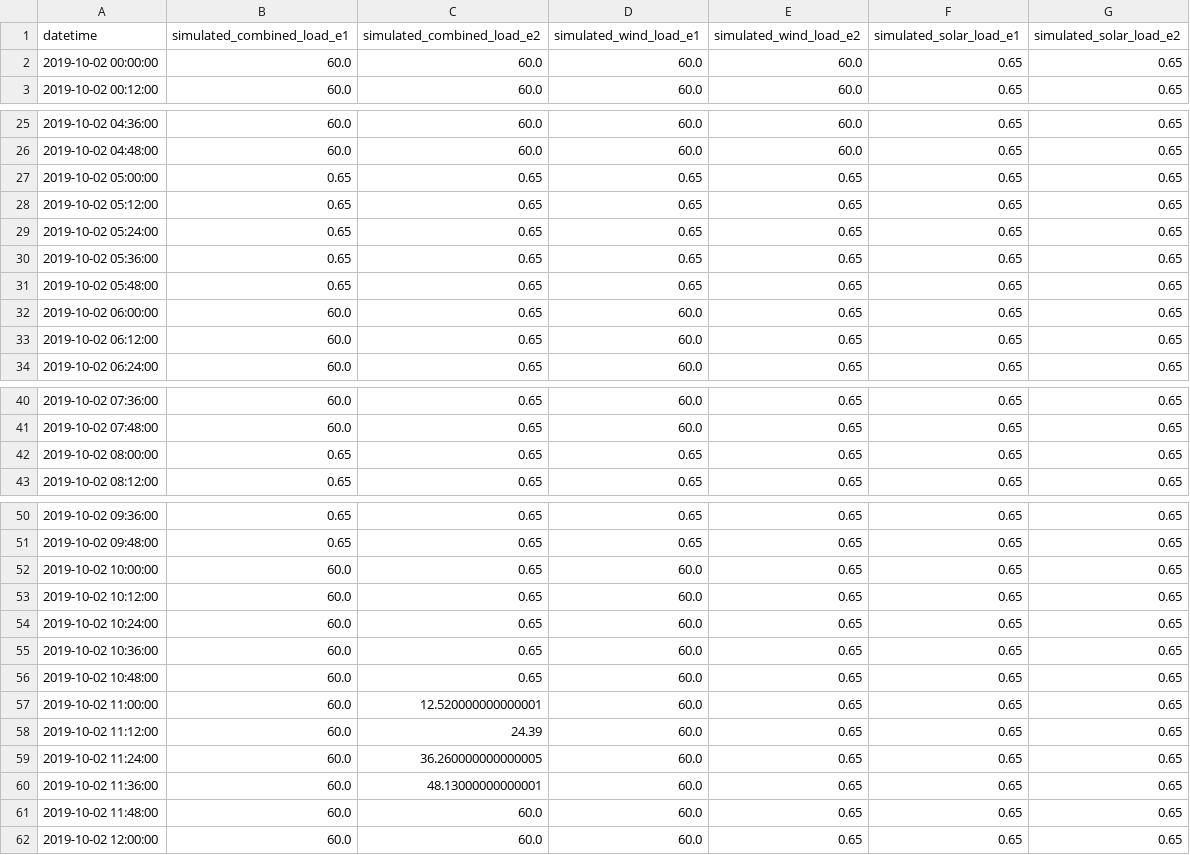
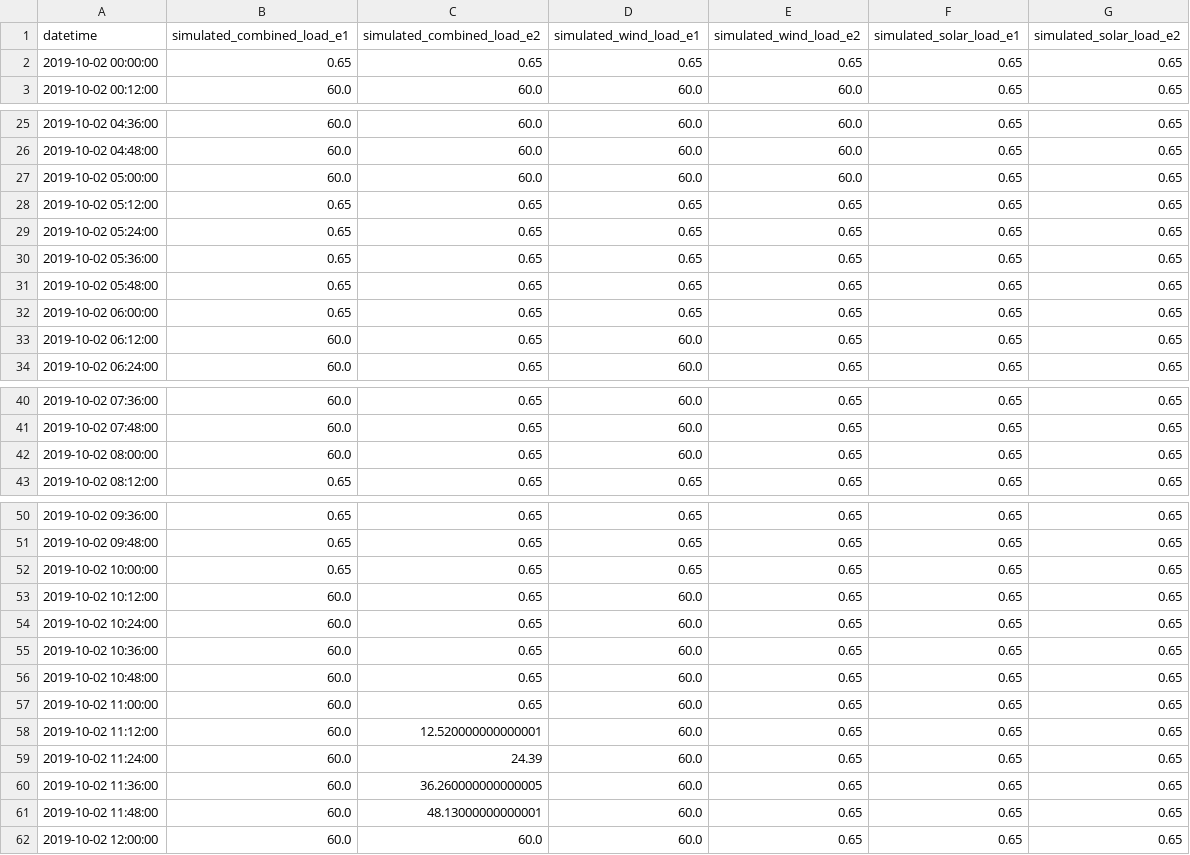
Before and after one commit to Lauvera132/ut_h2_protohub_simulation, a CSV file: simulated_electrolyzer_loads_12min_2019-10-02.csv, drawn as a sheet; only a part is shown, gaps mark what is left out; the diff covers the shown part only.

```diff
--- a/simulated_electrolyzer_loads_12min_2019-10-02.csv
+++ b/simulated_electrolyzer_loads_12min_2019-10-02.csv
@@ -1,3 +1,3 @@
 datetime,simulated_combined_load_e1,simulated_combined_load_e2,simulated_wind_load_e1,simulated_wind_load_e2,simulated_solar_load_e1,simulated_solar_load_e2
-2019-10-02 00:00:00,60.0,60.0,60.0,60.0,0.65,0.65
+2019-10-02 00:00:00,0.65,0.65,0.65,0.65,0.65,0.65
 2019-10-02 00:12:00,60.0,60.0,60.0,60.0,0.65,0.65
@@ -26,3 +26,3 @@ datetime,simulated_combined_load_e1,simulated_combined_load_e2,simulated_wind_lo
 2019-10-02 04:48:00,60.0,60.0,60.0,60.0,0.65,0.65
-2019-10-02 05:00:00,0.65,0.65,0.65,0.65,0.65,0.65
+2019-10-02 05:00:00,60.0,60.0,60.0,60.0,0.65,0.65
 2019-10-02 05:12:00,0.65,0.65,0.65,0.65,0.65,0.65
@@ -31,3 +31,3 @@ datetime,simulated_combined_load_e1,simulated_combined_load_e2,simulated_wind_lo
 2019-10-02 05:48:00,0.65,0.65,0.65,0.65,0.65,0.65
-2019-10-02 06:00:00,60.0,0.65,60.0,0.65,0.65,0.65
+2019-10-02 06:00:00,0.65,0.65,0.65,0.65,0.65,0.65
 2019-10-02 06:12:00,60.0,0.65,60.0,0.65,0.65,0.65
@@ -41,3 +41,3 @@ datetime,simulated_combined_load_e1,simulated_combined_load_e2,simulated_wind_lo
 2019-10-02 07:48:00,60.0,0.65,60.0,0.65,0.65,0.65
-2019-10-02 08:00:00,0.65,0.65,0.65,0.65,0.65,0.65
+2019-10-02 08:00:00,60.0,0.65,60.0,0.65,0.65,0.65
 2019-10-02 08:12:00,0.65,0.65,0.65,0.65,0.65,0.65
@@ -51,3 +51,3 @@ datetime,simulated_combined_load_e1,simulated_combined_load_e2,simulated_wind_lo
 2019-10-02 09:48:00,0.65,0.65,0.65,0.65,0.65,0.65
-2019-10-02 10:00:00,60.0,0.65,60.0,0.65,0.65,0.65
+2019-10-02 10:00:00,0.65,0.65,0.65,0.65,0.65,0.65
 2019-10-02 10:12:00,60.0,0.65,60.0,0.65,0.65,0.65
@@ -56,7 +56,7 @@ datetime,simulated_combined_load_e1,simulated_combined_load_e2,simulated_wind_lo
 2019-10-02 10:48:00,60.0,0.65,60.0,0.65,0.65,0.65
-2019-10-02 11:00:00,60.0,12.520000000000001,60.0,0.65,0.65,0.65
-2019-10-02 11:12:00,60.0,24.39,60.0,0.65,0.65,0.65
-2019-10-02 11:24:00,60.0,36.260000000000005,60.0,0.65,0.65,0.65
-2019-10-02 11:36:00,60.0,48.13000000000001,60.0,0.65,0.65,0.65
-2019-10-02 11:48:00,60.0,60.0,60.0,0.65,0.65,0.65
+2019-10-02 11:00:00,60.0,0.65,60.0,0.65,0.65,0.65
+2019-10-02 11:12:00,60.0,12.520000000000001,60.0,0.65,0.65,0.65
+2019-10-02 11:24:00,60.0,24.39,60.0,0.65,0.65,0.65
+2019-10-02 11:36:00,60.0,36.260000000000005,60.0,0.65,0.65,0.65
+2019-10-02 11:48:00,60.0,48.13000000000001,60.0,0.65,0.65,0.65
 2019-10-02 12:00:00,60.0,60.0,60.0,0.65,0.65,0.65
```
Also changed, not shown: 5 edited cells elsewhere in this file, 1 other file.
